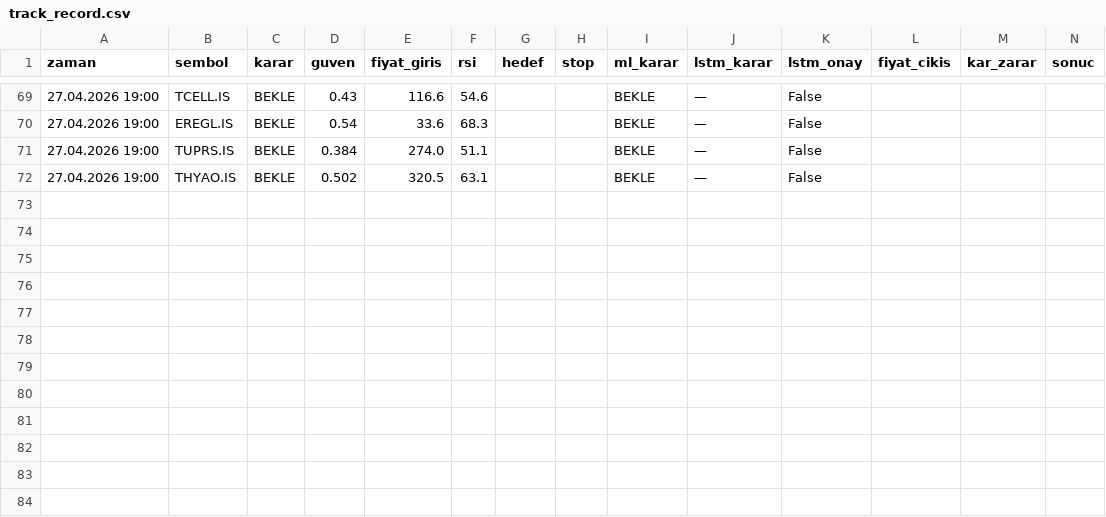
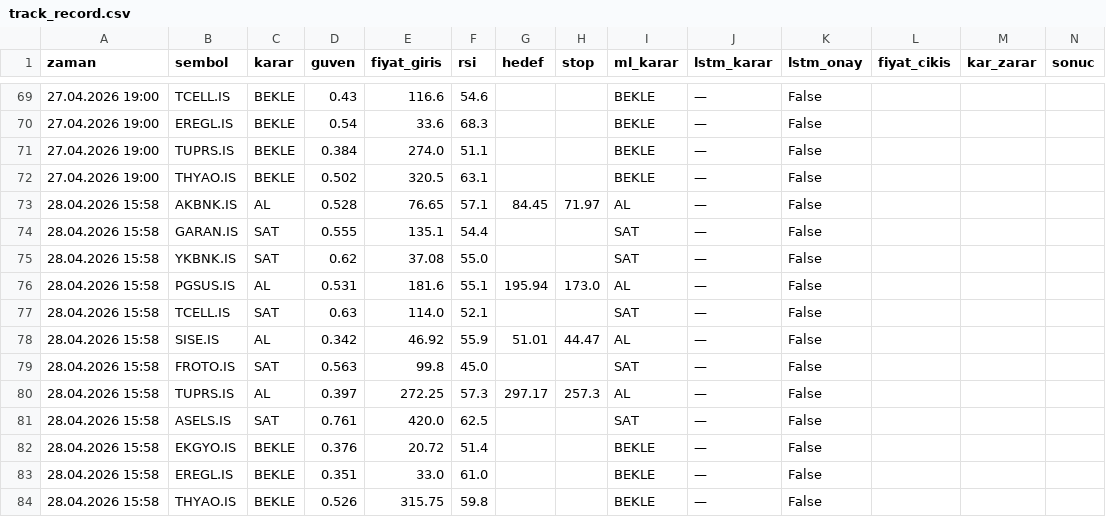
Before and after one commit to TahirAytekin/FinanceAgent, a CSV file: track_record.csv, drawn as a sheet; only a part is shown, gaps mark what is left out.

Commit message:
Track record guncellendi - 28.04.2026

```diff
--- a/track_record.csv
+++ b/track_record.csv
@@ -72 +72,13 @@
 27.04.2026 19:00,THYAO.IS,BEKLE,0.502,320.5,63.1,,,BEKLE,—,False,,,
+28.04.2026 15:58,AKBNK.IS,AL,0.528,76.65,57.1,84.45,71.97,AL,—,False,,,
+28.04.2026 15:58,GARAN.IS,SAT,0.555,135.1,54.4,,,SAT,—,False,,,
+28.04.2026 15:58,YKBNK.IS,SAT,0.62,37.08,55.0,,,SAT,—,False,,,
+28.04.2026 15:58,PGSUS.IS,AL,0.531,181.6,55.1,195.94,173.0,AL,—,False,,,
+28.04.2026 15:58,TCELL.IS,SAT,0.63,114.0,52.1,,,SAT,—,False,,,
+28.04.2026 15:58,SISE.IS,AL,0.342,46.92,55.9,51.01,44.47,AL,—,False,,,
+28.04.2026 15:58,FROTO.IS,SAT,0.563,99.8,45.0,,,SAT,—,False,,,
+28.04.2026 15:58,TUPRS.IS,AL,0.397,272.25,57.3,297.17,257.3,AL,—,False,,,
+28.04.2026 15:58,ASELS.IS,SAT,0.761,420.0,62.5,,,SAT,—,False,,,
+28.04.2026 15:58,EKGYO.IS,BEKLE,0.376,20.72,51.4,,,BEKLE,—,False,,,
+28.04.2026 15:58,EREGL.IS,BEKLE,0.351,33.0,61.0,,,BEKLE,—,False,,,
+28.04.2026 15:58,THYAO.IS,BEKLE,0.526,315.75,59.8,,,BEKLE,—,False,,,
```
